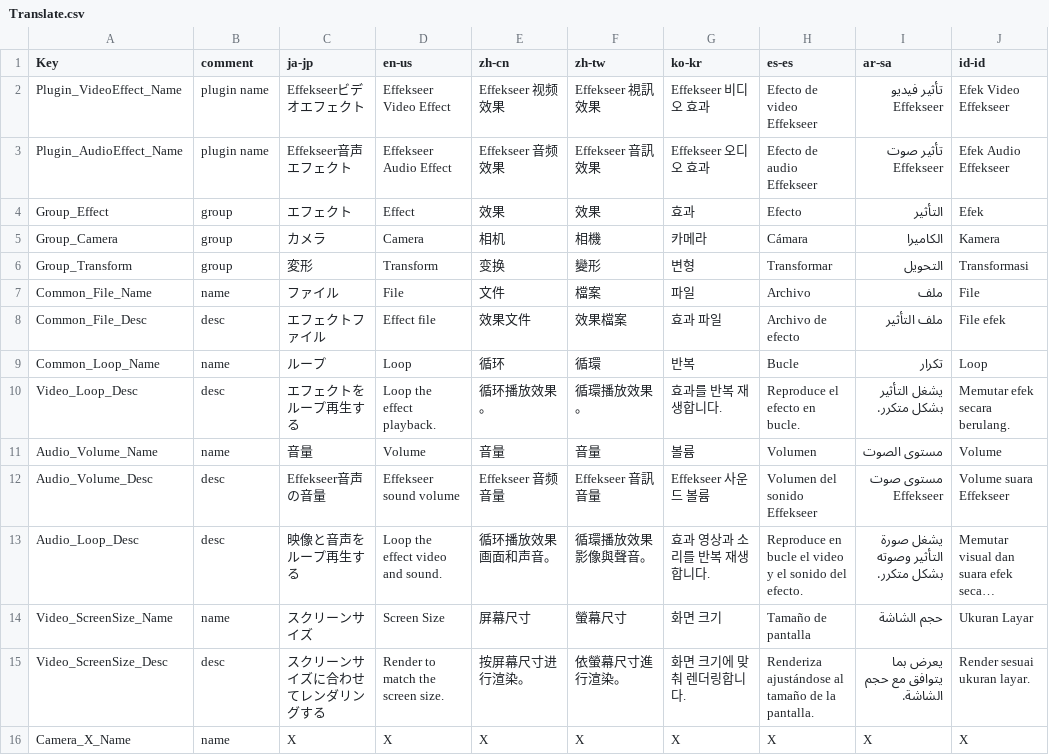
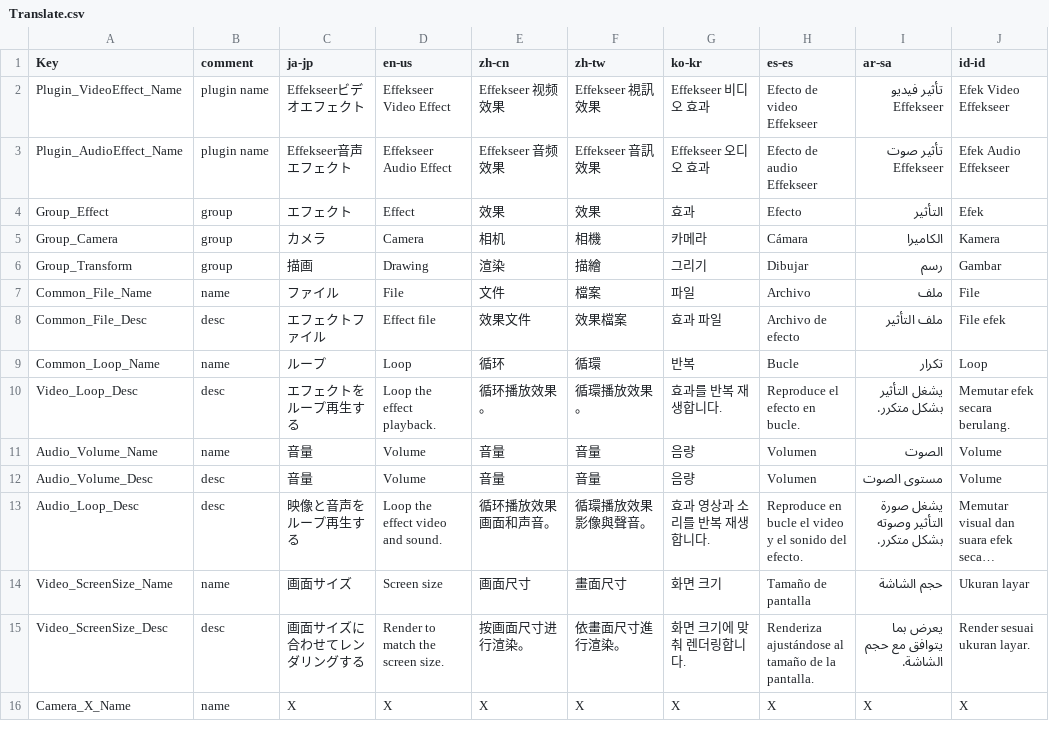
Before and after one commit to takoyakisoft/EffekseerForYMM4, a CSV file: EffekseerForYMM4/Localization/Translate.csv, drawn as a sheet; only a part is shown; long unchanged cells end in …; the diff covers the shown part only; the diff names each change by its address in the sheet, - before the commit and + after, or states it on an @@ line.

```diff
--- a/EffekseerForYMM4/Localization/Translate.csv
+++ b/EffekseerForYMM4/Localization/Translate.csv
-C6 (ja-jp): 変形
+C6 (ja-jp): 描画
-D6 (en-us): Transform
+D6 (en-us): Drawing
-E6 (zh-cn): 变换
+E6 (zh-cn): 渲染
-F6 (zh-tw): 變形
+F6 (zh-tw): 描繪
-G6 (ko-kr): 변형
+G6 (ko-kr): 그리기
-H6 (es-es): Transformar
+H6 (es-es): Dibujar
-I6 (ar-sa): التحويل
+I6 (ar-sa): رسم
-J6 (id-id): Transformasi
+J6 (id-id): Gambar
-G11 (ko-kr): 볼륨
+G11 (ko-kr): 음량
-I11 (ar-sa): مستوى الصوت
+I11 (ar-sa): الصوت
-C12 (ja-jp): Effekseer音声の音量
+C12 (ja-jp): 音量
-D12 (en-us): Effekseer sound volume
+D12 (en-us): Volume
-E12 (zh-cn): Effekseer 音频音量
+E12 (zh-cn): 音量
-F12 (zh-tw): Effekseer 音訊音量
+F12 (zh-tw): 音量
-G12 (ko-kr): Effekseer 사운드 볼륨
+G12 (ko-kr): 음량
-H12 (es-es): Volumen del sonido Effekseer
+H12 (es-es): Volumen
-I12 (ar-sa): مستوى صوت Effekseer
+I12 (ar-sa): مستوى الصوت
-J12 (id-id): Volume suara Effekseer
+J12 (id-id): Volume
-C14 (ja-jp): スクリーンサイズ
+C14 (ja-jp): 画面サイズ
-D14 (en-us): Screen Size
+D14 (en-us): Screen size
-E14 (zh-cn): 屏幕尺寸
+E14 (zh-cn): 画面尺寸
-F14 (zh-tw): 螢幕尺寸
+F14 (zh-tw): 畫面尺寸
-J14 (id-id): Ukuran Layar
+J14 (id-id): Ukuran layar
-C15 (ja-jp): スクリーンサイズに合わせてレンダリングする
+C15 (ja-jp): 画面サイズに合わせてレンダリングする
-E15 (zh-cn): 按屏幕尺寸进行渲染。
+E15 (zh-cn): 按画面尺寸进行渲染。
-F15 (zh-tw): 依螢幕尺寸進行渲染。
+F15 (zh-tw): 依畫面尺寸進行渲染。
```
Also changed, not shown: 110 edited cells elsewhere in this file, 23 other files.
